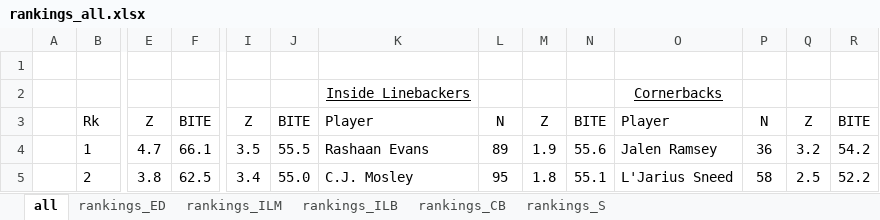
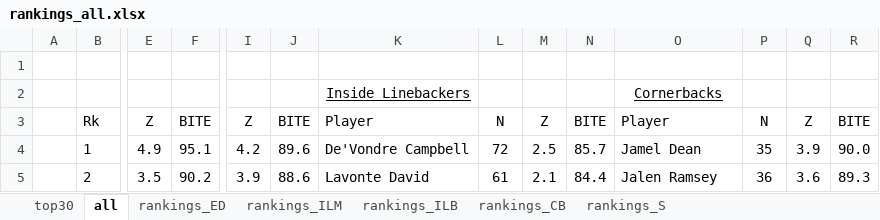
Before and after one commit to bscod27/bayesian-efficient-tackle-approx, an Excel workbook: results/rankings_all.xlsx, sheet all, drawn as a sheet; only a part is shown, gaps mark what is left out; values as stored, in another font and other column widths than the file's, no borders; conditional formats not drawn; the diff covers the shown part only; the diff names each change by its address in the sheet, - before the commit and + after, or states it on an @@ line.

```diff
--- a/results/rankings_all.xlsx (sheet all)
+++ b/results/rankings_all.xlsx (sheet all)
+sheet tab: top30
-E4: 4.7
+E4: 4.9
-F4: 66.1
+F4: 95.1
-I4: 3.5
+I4: 4.2
-J4: 55.5
+J4: 89.6
-K4: Rashaan Evans
+K4: De'Vondre Campbell
-L4: 89
+L4: 72
-M4: 1.9
+M4: 2.5
-N4: 55.6
+N4: 85.7
-O4: Jalen Ramsey
+O4: Jamel Dean
-P4: 36
+P4: 35
-Q4: 3.2
+Q4: 3.9
-R4: 54.2
+R4: 90.0
-E5: 3.8
+E5: 3.5
-F5: 62.5
+F5: 90.2
-I5: 3.4
+I5: 3.9
-J5: 55.0
+J5: 88.6
-K5: C.J. Mosley
+K5: Lavonte David
-L5: 95
+L5: 61
-M5: 1.8
+M5: 2.1
-N5: 55.1
+N5: 84.4
-O5: L'Jarius Sneed
+O5: Jalen Ramsey
-P5: 58
+P5: 36
-Q5: 2.5
+Q5: 3.6
-R5: 52.2
+R5: 89.3
```
Also changed, not shown: 350 edited cells elsewhere in this sheet, sheet rankings_ED, sheet rankings_CB, sheet rankings_ILM, sheet rankings_S, sheet rankings_ILB, 10 other files.
